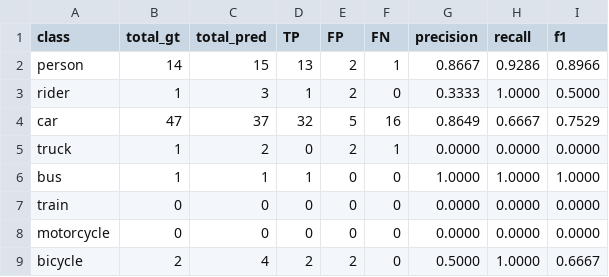
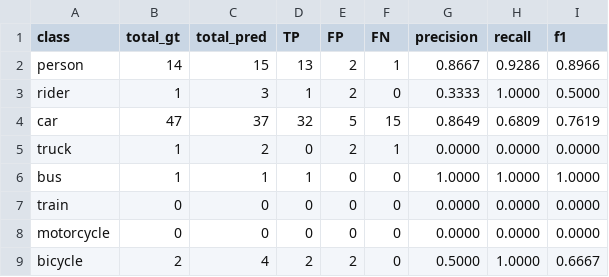
Before and after one commit to ccahilly/CS281-Final-Project, a CSV file: evaluation_output/detailed_metrics.csv, drawn as a sheet.

```diff
--- a/evaluation_output/detailed_metrics.csv
+++ b/evaluation_output/detailed_metrics.csv
@@ -3,3 +3,3 @@ person,14,15,13,2,1,0.8667,0.9286,0.8966
 rider,1,3,1,2,0,0.3333,1.0000,0.5000
-car,47,37,32,5,16,0.8649,0.6667,0.7529
+car,47,37,32,5,15,0.8649,0.6809,0.7619
 truck,1,2,0,2,1,0.0000,0.0000,0.0000
```
Also changed, not shown: 5 other files.
